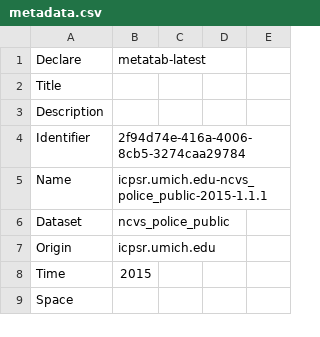
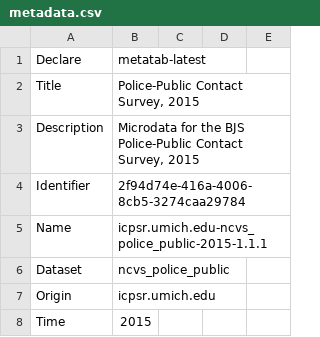
Before and after one commit to metatab-packages/icpsr.umich.edu-ncvs_police_public-2015, a CSV file: metadata.csv, drawn as a sheet; only a part is shown; the shorter side is filled out with more unchanged rows.

```diff
--- a/metadata.csv
+++ b/metadata.csv
@@ -1,4 +1,4 @@
 Declare,metatab-latest
-Title,
-Description,
+Title,"Police-Public Contact Survey, 2015 "
+Description,"Microdata for the BJS Police-Public Contact Survey, 2015 "
 Identifier,2f94d74e-416a-4006-8cb5-3274caa29784
```
